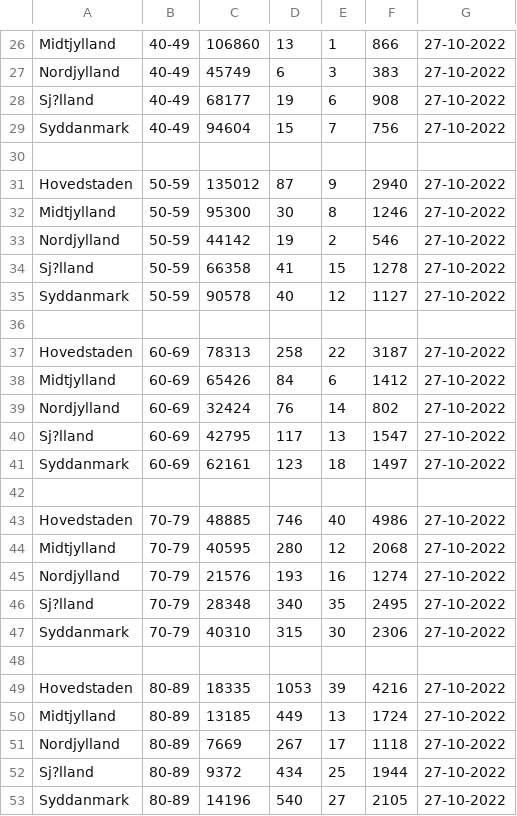
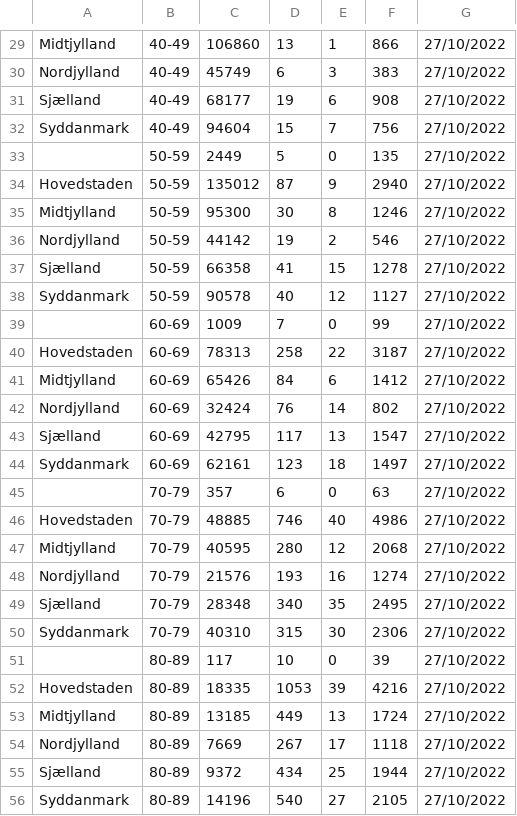
Before and after one commit to Markus23D/Corona, a CSV file: 11_noegletal_pr_region_pr_aldersgruppe.csv, drawn as a sheet; only a part is shown, gaps mark what is left out; addresses are those after the commit; the diff covers the shown part only; the diff names each change by its address in the sheet, - before the commit and + after, or states it on an @@ line.

```diff
--- a/11_noegletal_pr_region_pr_aldersgruppe.csv
+++ b/11_noegletal_pr_region_pr_aldersgruppe.csv
-G29:G32: 27-10-2022
+G29:G32: 27/10/2022
-A31: Sj?lland
+A31: Sjælland
-row 33: (empty)
+row 33:  | 50-59 | 2449 | 5 | 0 | 135 | 27/10/2022
-G34:G38: 27-10-2022
+G34:G38: 27/10/2022
-A37: Sj?lland
+A37: Sjælland
-row 39: (empty)
+row 39:  | 60-69 | 1009 | 7 | 0 | 99 | 27/10/2022
-G40:G44: 27-10-2022
+G40:G44: 27/10/2022
-A43: Sj?lland
+A43: Sjælland
-row 45: (empty)
+row 45:  | 70-79 | 357 | 6 | 0 | 63 | 27/10/2022
-G46:G50: 27-10-2022
+G46:G50: 27/10/2022
-A49: Sj?lland
+A49: Sjælland
-row 51: (empty)
+row 51:  | 80-89 | 117 | 10 | 0 | 39 | 27/10/2022
-G52:G56: 27-10-2022
+G52:G56: 27/10/2022
-A55: Sj?lland
+A55: Sjælland
```
Also changed, not shown: 3 added rows and 61 edited cells elsewhere in this file.
